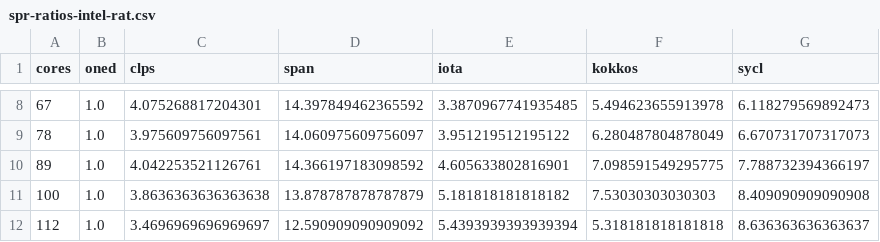
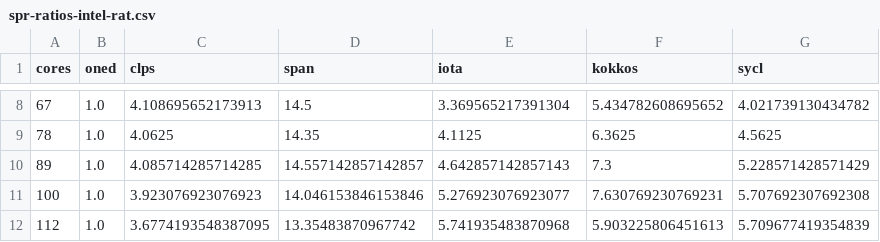
Before and after one commit to VictorEijkhout/diff2d_benchmark, a CSV file: writing/plots/spr-ratios-intel-rat.csv, drawn as a sheet; only a part is shown, gaps mark what is left out; the diff covers the shown part only.

```diff
--- a/writing/plots/spr-ratios-intel-rat.csv
+++ b/writing/plots/spr-ratios-intel-rat.csv
@@ -8,5 +8,5 @@ cores, oned, clps, span, iota, kokkos, sycl,
-67, 1.0, 4.075268817204301, 14.397849462365592, 3.3870967741935485, 5.494623655913978, 6.118279569892473,
-78, 1.0, 3.975609756097561, 14.060975609756097, 3.951219512195122, 6.280487804878049, 6.670731707317073,
-89, 1.0, 4.042253521126761, 14.366197183098592, 4.605633802816901, 7.098591549295775, 7.788732394366197,
-100, 1.0, 3.8636363636363638, 13.878787878787879, 5.181818181818182, 7.53030303030303, 8.409090909090908,
-112, 1.0, 3.4696969696969697, 12.590909090909092, 5.4393939393939394, 5.318181818181818, 8.636363636363637,
+67, 1.0, 4.108695652173913, 14.5, 3.369565217391304, 5.434782608695652, 4.021739130434782,
+78, 1.0, 4.0625, 14.35, 4.1125, 6.3625, 4.5625,
+89, 1.0, 4.085714285714285, 14.557142857142857, 4.642857142857143, 7.3, 5.228571428571429,
+100, 1.0, 3.923076923076923, 14.046153846153846, 5.276923076923077, 7.630769230769231, 5.707692307692308,
+112, 1.0, 3.6774193548387095, 13.35483870967742, 5.741935483870968, 5.903225806451613, 5.709677419354839,
```
Also changed, not shown: 30 edited cells elsewhere in this file, writing/plots/spr-models-intel-sp.csv, writing/plots/spr-models-intel.csv, 1 other file.
